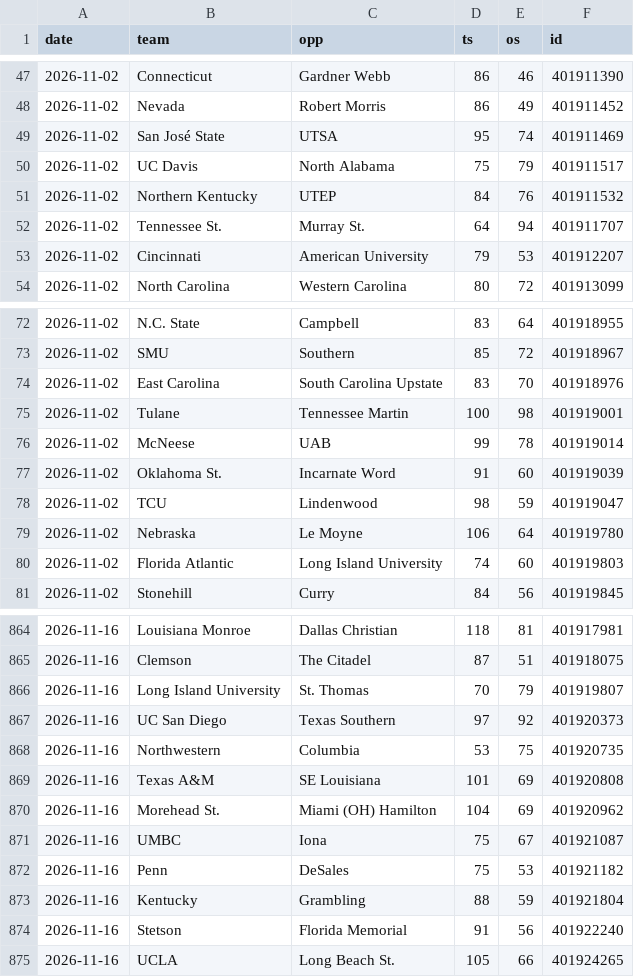
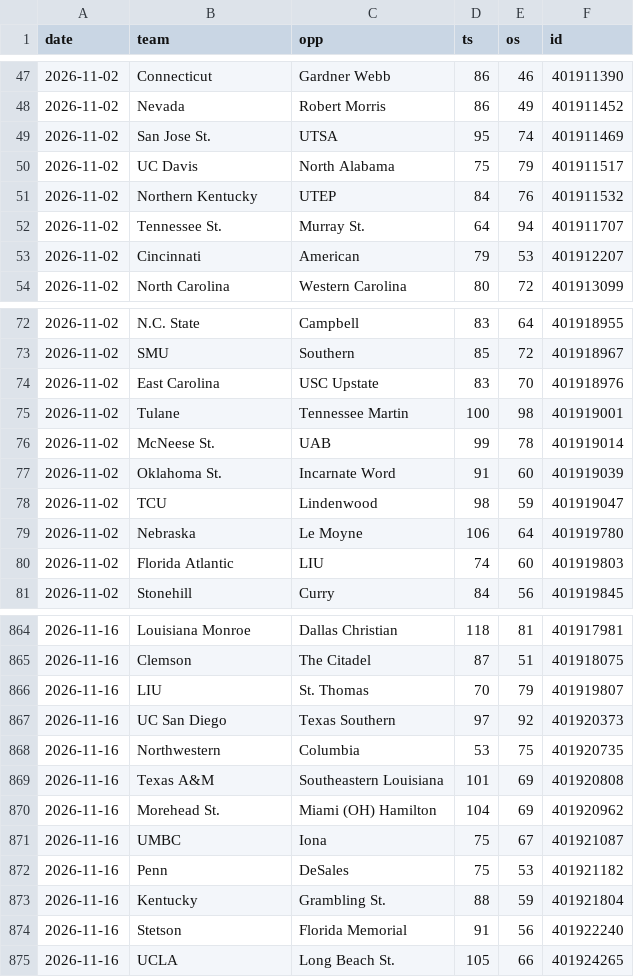
Before and after one commit to MM2BKB/cbb-blind-resume, a CSV file: data/games.csv, drawn as a sheet; only a part is shown, gaps mark what is left out; the diff covers the shown part only.

```diff
--- a/data/games.csv
+++ b/data/games.csv
@@ -48,3 +48,3 @@ date,team,opp,ts,os,id
 2026-11-02,Nevada,Robert Morris,86,49,401911452
-2026-11-02,San José State,UTSA,95,74,401911469
+2026-11-02,San Jose St.,UTSA,95,74,401911469
 2026-11-02,UC Davis,North Alabama,75,79,401911517
@@ -52,3 +52,3 @@ date,team,opp,ts,os,id
 2026-11-02,Tennessee St.,Murray St.,64,94,401911707
-2026-11-02,Cincinnati,American University,79,53,401912207
+2026-11-02,Cincinnati,American,79,53,401912207
 2026-11-02,North Carolina,Western Carolina,80,72,401913099
@@ -73,5 +73,5 @@ date,team,opp,ts,os,id
 2026-11-02,SMU,Southern,85,72,401918967
-2026-11-02,East Carolina,South Carolina Upstate,83,70,401918976
+2026-11-02,East Carolina,USC Upstate,83,70,401918976
 2026-11-02,Tulane,Tennessee Martin,100,98,401919001
-2026-11-02,McNeese,UAB,99,78,401919014
+2026-11-02,McNeese St.,UAB,99,78,401919014
 2026-11-02,Oklahoma St.,Incarnate Word,91,60,401919039
@@ -79,3 +79,3 @@ date,team,opp,ts,os,id
 2026-11-02,Nebraska,Le Moyne,106,64,401919780
-2026-11-02,Florida Atlantic,Long Island University,74,60,401919803
+2026-11-02,Florida Atlantic,LIU,74,60,401919803
 2026-11-02,Stonehill,Curry,84,56,401919845
@@ -865,6 +865,6 @@ date,team,opp,ts,os,id
 2026-11-16,Clemson,The Citadel,87,51,401918075
-2026-11-16,Long Island University,St. Thomas,70,79,401919807
+2026-11-16,LIU,St. Thomas,70,79,401919807
 2026-11-16,UC San Diego,Texas Southern,97,92,401920373
 2026-11-16,Northwestern,Columbia,53,75,401920735
-2026-11-16,Texas A&M,SE Louisiana,101,69,401920808
+2026-11-16,Texas A&M,Southeastern Louisiana,101,69,401920808
 2026-11-16,Morehead St.,Miami (OH) Hamilton,104,69,401920962
@@ -872,3 +872,3 @@ date,team,opp,ts,os,id
 2026-11-16,Penn,DeSales,75,53,401921182
-2026-11-16,Kentucky,Grambling,88,59,401921804
+2026-11-16,Kentucky,Grambling St.,88,59,401921804
 2026-11-16,Stetson,Florida Memorial,91,56,401922240
```
Also changed, not shown: 46 edited cells elsewhere in this file, 1 other file.
